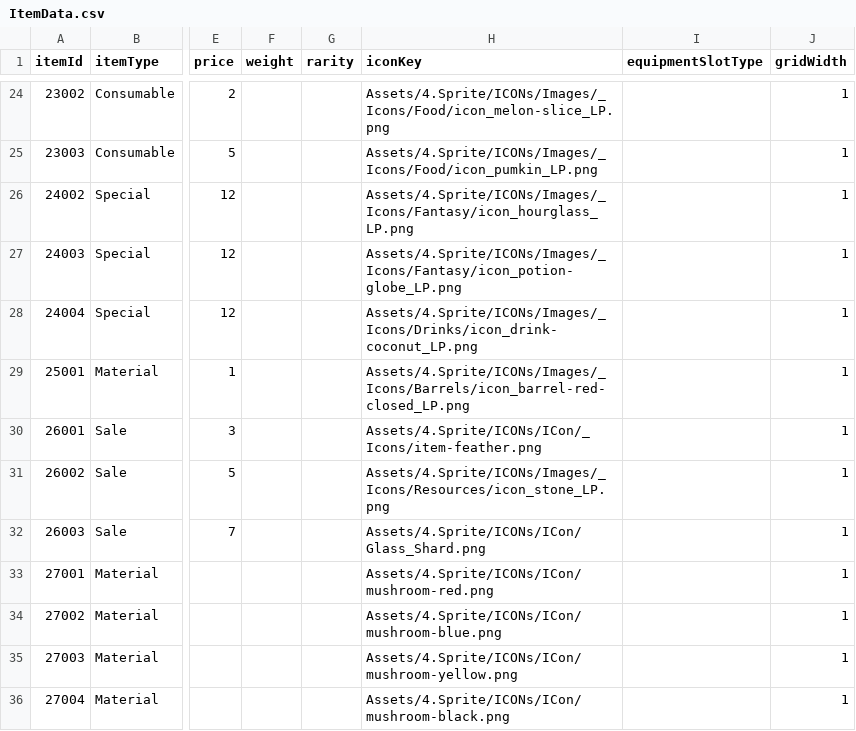
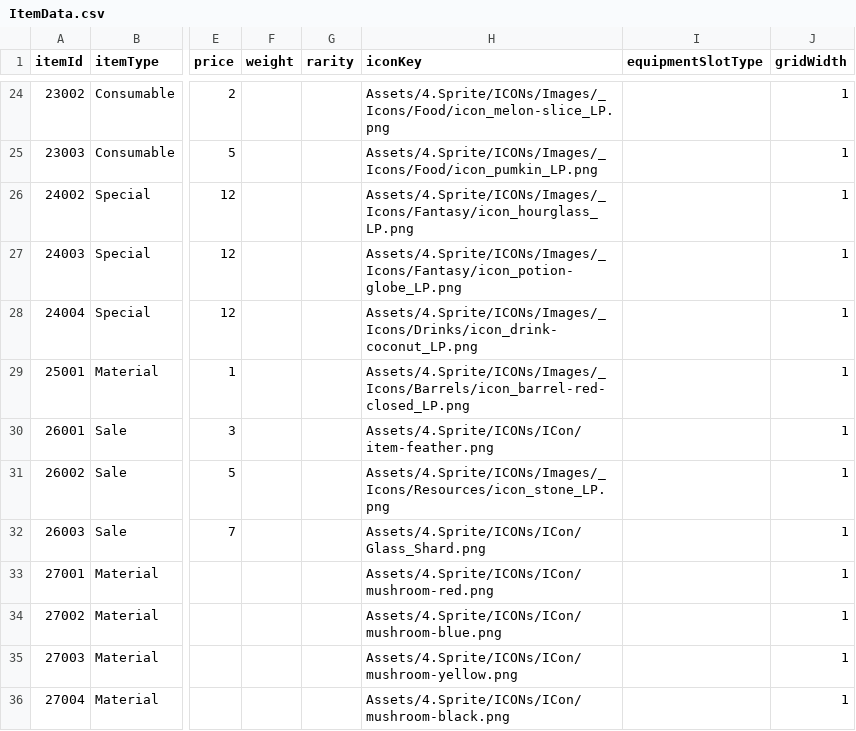
Before and after one commit to jin980809/BirkovProject, a CSV file: Assets/DataTeble/NaYeongMinCsvData/ItemData.csv, drawn as a sheet; only a part is shown, gaps mark what is left out; the diff names each change by its address in the sheet, - before the commit and + after, or states it on an @@ line.

```diff
--- a/Assets/DataTeble/NaYeongMinCsvData/ItemData.csv
+++ b/Assets/DataTeble/NaYeongMinCsvData/ItemData.csv
-H30 (iconKey): Assets/4.Sprite/ICONs/ICon/_Icons/item-feather.png
+H30 (iconKey): Assets/4.Sprite/ICONs/ICon/item-feather.png
```
Also changed, not shown: 6 other files.
